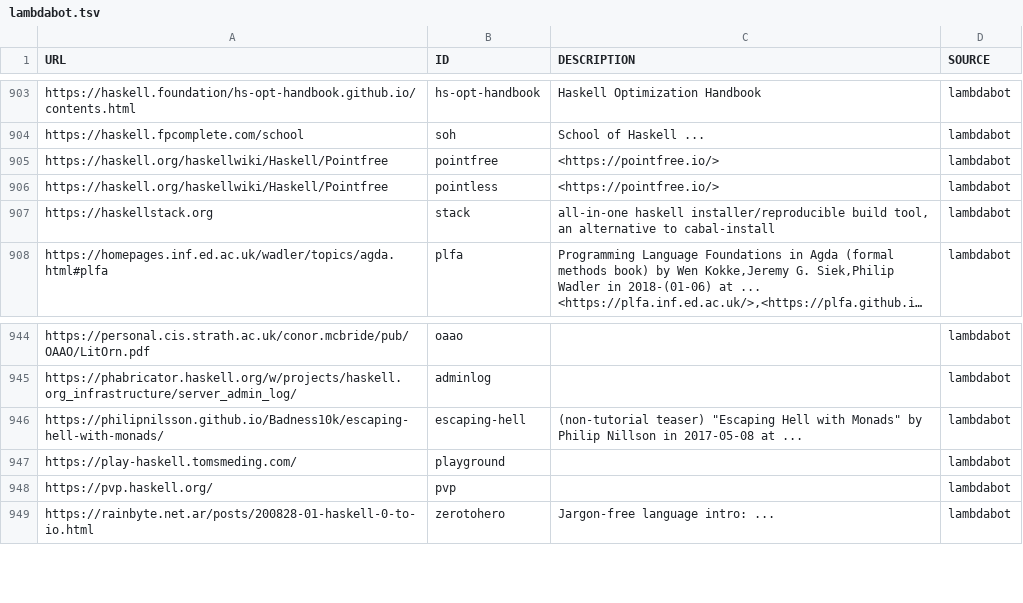
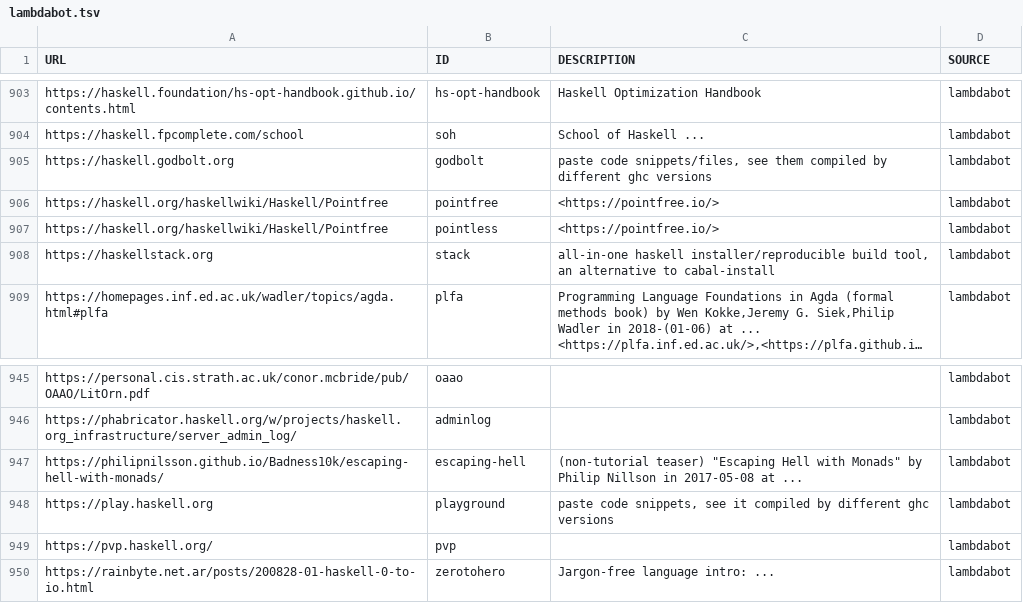
Before and after one commit to simonmichael/haskell-links-data, a TSV file: lambdabot.tsv, drawn as a sheet; only a part is shown, gaps mark what is left out; long unchanged cells end in ….

Commit message:
update lambdabot

```diff
--- a/lambdabot.tsv
+++ b/lambdabot.tsv
@@ -904,2 +904,3 @@ https://haskell.foundation/hs-opt-handbook.github.io/contents.html	hs-opt-handbo
 https://haskell.fpcomplete.com/school	soh	School of Haskell  ... 	lambdabot
+https://haskell.godbolt.org	godbolt	paste code snippets/files, see them compiled by different ghc versions	lambdabot
 https://haskell.org/haskellwiki/Haskell/Pointfree	pointfree	<https://pointfree.io/>	lambdabot
@@ -946,3 +947,3 @@ https://phabricator.haskell.org/w/projects/haskell.org_infrastructure/server_adm
 https://philipnilsson.github.io/Badness10k/escaping-hell-with-monads/	escaping-hell	(non-tutorial teaser) "Escaping Hell with Monads" by Philip Nillson in 2017-05-08 at  ... 	lambdabot
-https://play-haskell.tomsmeding.com/	playground		lambdabot
+https://play.haskell.org	playground	paste code snippets, see it compiled by different ghc versions	lambdabot
 https://pvp.haskell.org/	pvp		lambdabot
```
